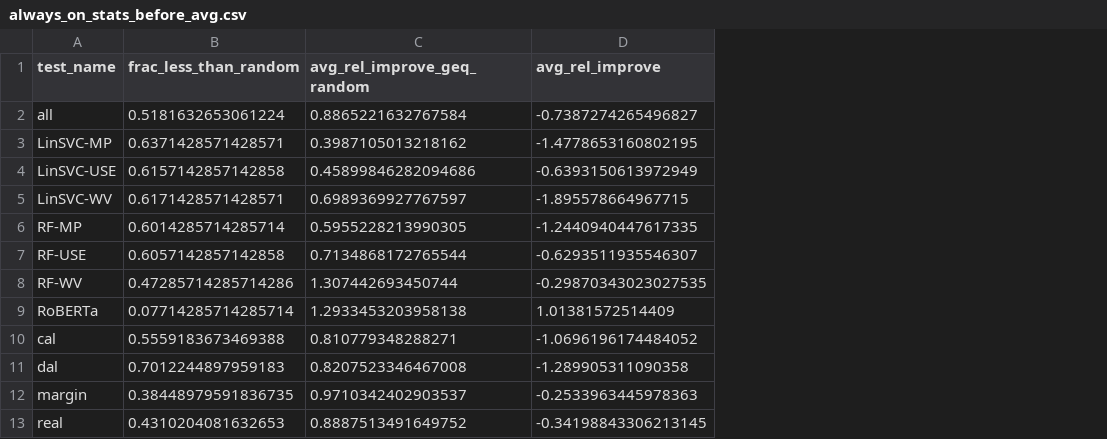
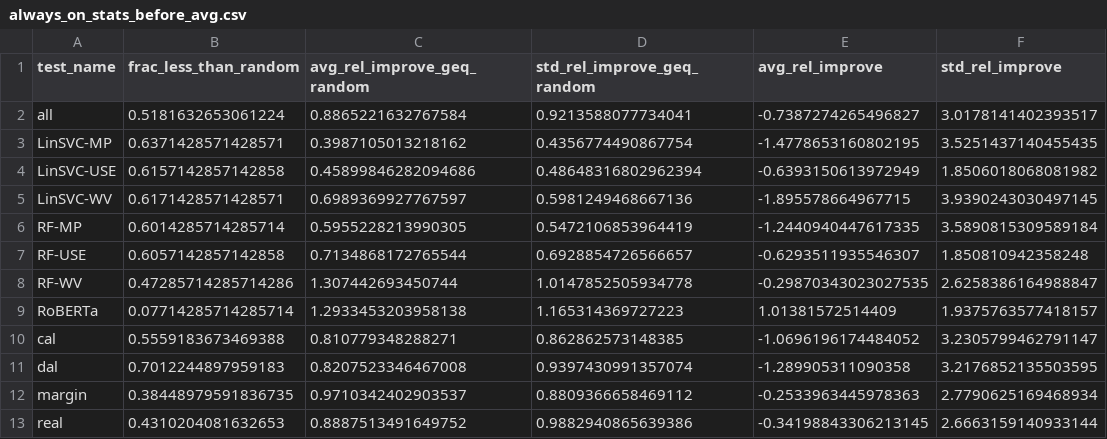
Before and after one commit to ThuongTNguyen/active_learning_comparisons, a CSV file: results/rel_improv_f1/always_on_stats_before_avg.csv, drawn as a sheet; the diff names each change by its address in the sheet, - before the commit and + after, or states it on an @@ line.

Commit message:
added stdev for Always ON numbers

```diff
--- a/results/rel_improv_f1/always_on_stats_before_avg.csv
+++ b/results/rel_improv_f1/always_on_stats_before_avg.csv
+column D (std_rel_improve_geq_random), rows 2-13: 0.9213588077734041 | 0.4356774490867754 | 0.48648316802962394 | 0.5981249468667136 | 0.5472106853964419 | 0.6928854726566657 | 1.0147852505934778 | 1.165314369727223 | 0.862862573148385 | 0.9397430991357074 | 0.8809366658469112 | 0.9882940865639386
+column F (std_rel_improve), rows 2-13: 3.0178141402393517 | 3.5251437140455435 | 1.8506018068081982 | 3.9390243030497145 | 3.5890815309589184 | 1.850810942358248 | 2.6258386164988847 | 1.9375763577418157 | 3.2305799462791147 | 3.2176852135503595 | 2.7790625169468934 | 2.6663159140933144
```
Also changed, not shown: 7 other files.
